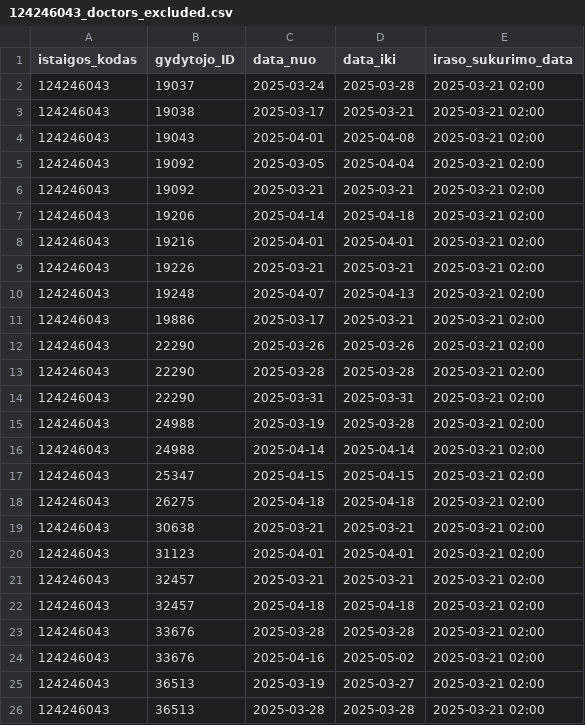
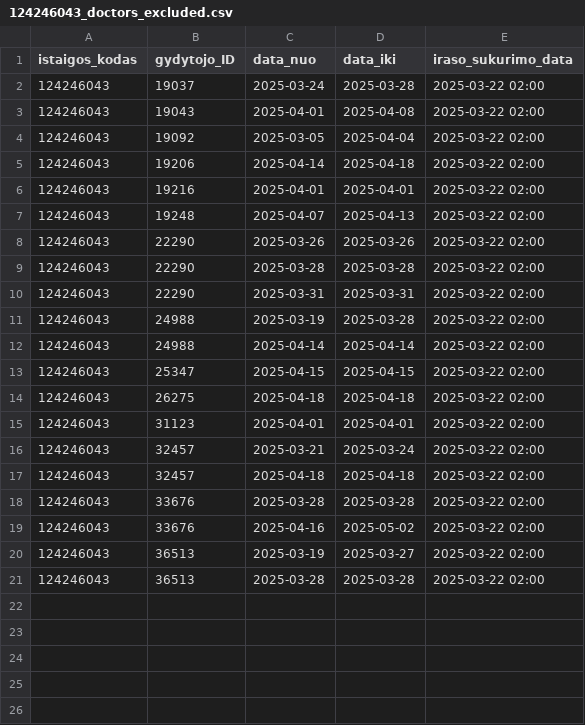
Before and after one commit to NVPgit/naujosios-vilnios-poliklinika, a CSV file: 124246043_doctors_excluded.csv, drawn as a sheet.

```diff
--- a/124246043_doctors_excluded.csv
+++ b/124246043_doctors_excluded.csv
@@ -1,26 +1,21 @@
 istaigos_kodas;gydytojo_ID;data_nuo;data_iki;iraso_sukurimo_data
-124246043;19037;2025-03-24;2025-03-28;2025-03-21 02:00
-124246043;19038;2025-03-17;2025-03-21;2025-03-21 02:00
-124246043;19043;2025-04-01;2025-04-08;2025-03-21 02:00
-124246043;19092;2025-03-05;2025-04-04;2025-03-21 02:00
-124246043;19092;2025-03-21;2025-03-21;2025-03-21 02:00
-124246043;19206;2025-04-14;2025-04-18;2025-03-21 02:00
-124246043;19216;2025-04-01;2025-04-01;2025-03-21 02:00
-124246043;19226;2025-03-21;2025-03-21;2025-03-21 02:00
-124246043;19248;2025-04-07;2025-04-13;2025-03-21 02:00
-124246043;19886;2025-03-17;2025-03-21;2025-03-21 02:00
-124246043;22290;2025-03-26;2025-03-26;2025-03-21 02:00
-124246043;22290;2025-03-28;2025-03-28;2025-03-21 02:00
-124246043;22290;2025-03-31;2025-03-31;2025-03-21 02:00
-124246043;24988;2025-03-19;2025-03-28;2025-03-21 02:00
-124246043;24988;2025-04-14;2025-04-14;2025-03-21 02:00
-124246043;25347;2025-04-15;2025-04-15;2025-03-21 02:00
-124246043;26275;2025-04-18;2025-04-18;2025-03-21 02:00
-124246043;30638;2025-03-21;2025-03-21;2025-03-21 02:00
-124246043;31123;2025-04-01;2025-04-01;2025-03-21 02:00
-124246043;32457;2025-03-21;2025-03-21;2025-03-21 02:00
-124246043;32457;2025-04-18;2025-04-18;2025-03-21 02:00
-124246043;33676;2025-03-28;2025-03-28;2025-03-21 02:00
-124246043;33676;2025-04-16;2025-05-02;2025-03-21 02:00
-124246043;36513;2025-03-19;2025-03-27;2025-03-21 02:00
-124246043;36513;2025-03-28;2025-03-28;2025-03-21 02:00
+124246043;19037;2025-03-24;2025-03-28;2025-03-22 02:00
+124246043;19043;2025-04-01;2025-04-08;2025-03-22 02:00
+124246043;19092;2025-03-05;2025-04-04;2025-03-22 02:00
+124246043;19206;2025-04-14;2025-04-18;2025-03-22 02:00
+124246043;19216;2025-04-01;2025-04-01;2025-03-22 02:00
+124246043;19248;2025-04-07;2025-04-13;2025-03-22 02:00
+124246043;22290;2025-03-26;2025-03-26;2025-03-22 02:00
+124246043;22290;2025-03-28;2025-03-28;2025-03-22 02:00
+124246043;22290;2025-03-31;2025-03-31;2025-03-22 02:00
+124246043;24988;2025-03-19;2025-03-28;2025-03-22 02:00
+124246043;24988;2025-04-14;2025-04-14;2025-03-22 02:00
+124246043;25347;2025-04-15;2025-04-15;2025-03-22 02:00
+124246043;26275;2025-04-18;2025-04-18;2025-03-22 02:00
+124246043;31123;2025-04-01;2025-04-01;2025-03-22 02:00
+124246043;32457;2025-03-21;2025-03-24;2025-03-22 02:00
+124246043;32457;2025-04-18;2025-04-18;2025-03-22 02:00
+124246043;33676;2025-03-28;2025-03-28;2025-03-22 02:00
+124246043;33676;2025-04-16;2025-05-02;2025-03-22 02:00
+124246043;36513;2025-03-19;2025-03-27;2025-03-22 02:00
+124246043;36513;2025-03-28;2025-03-28;2025-03-22 02:00
```
Also changed, not shown: 124246043_family_doctors_list.csv, 124246043_family_doctors_visits_hours.csv, 1 other file.
